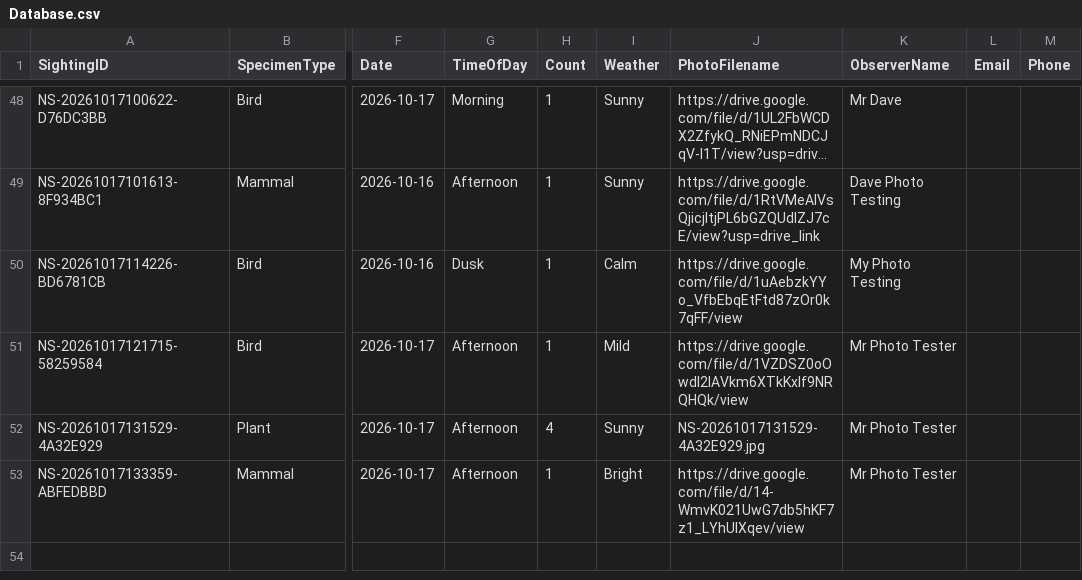
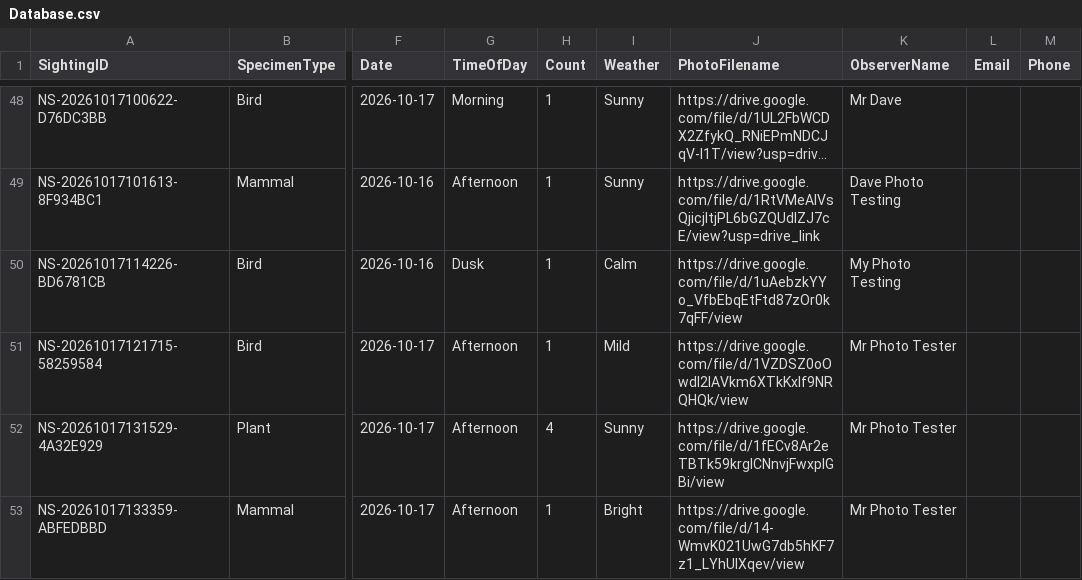
Before and after one commit to davidaitchison13/Nature-Soham, a CSV file: Database.csv, drawn as a sheet; only a part is shown, gaps mark what is left out; long unchanged cells end in …; the diff names each change by its address in the sheet, - before the commit and + after, or states it on an @@ line.

```diff
--- a/Database.csv
+++ b/Database.csv
-J52 (PhotoFilename): NS-20261017131529-4A32E929.jpg
+J52 (PhotoFilename): https://drive.google.com/file/d/1fECv8Ar2eTBTk59krgICNnvjFwxpIGBi/view
```
